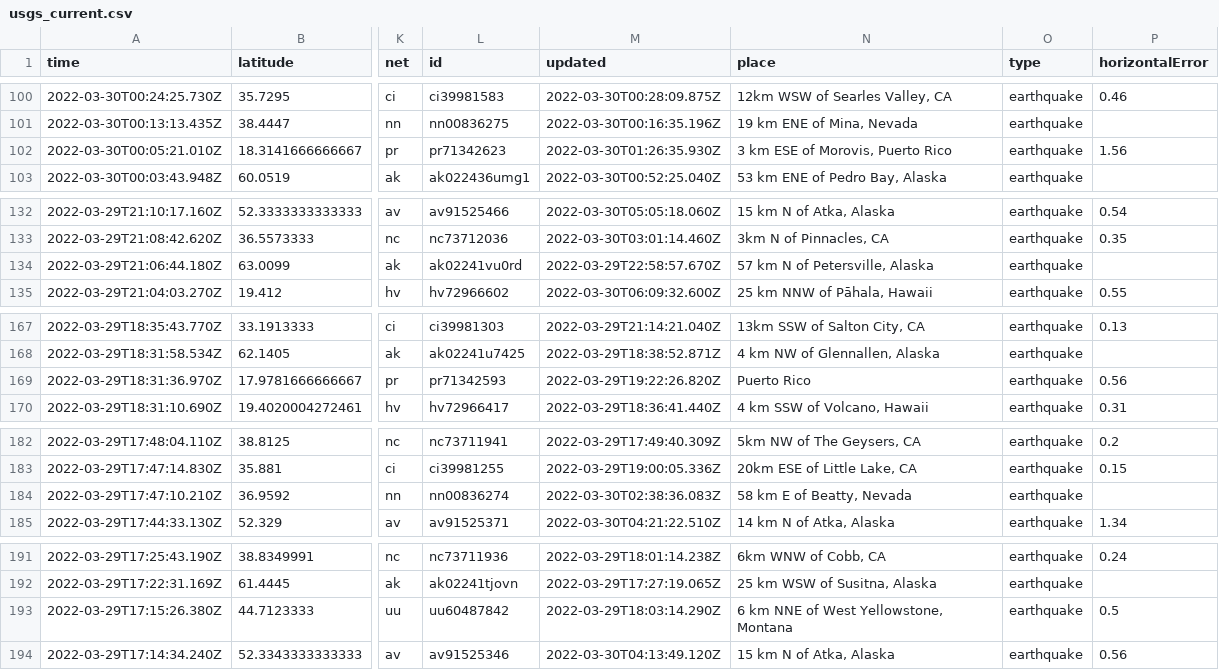
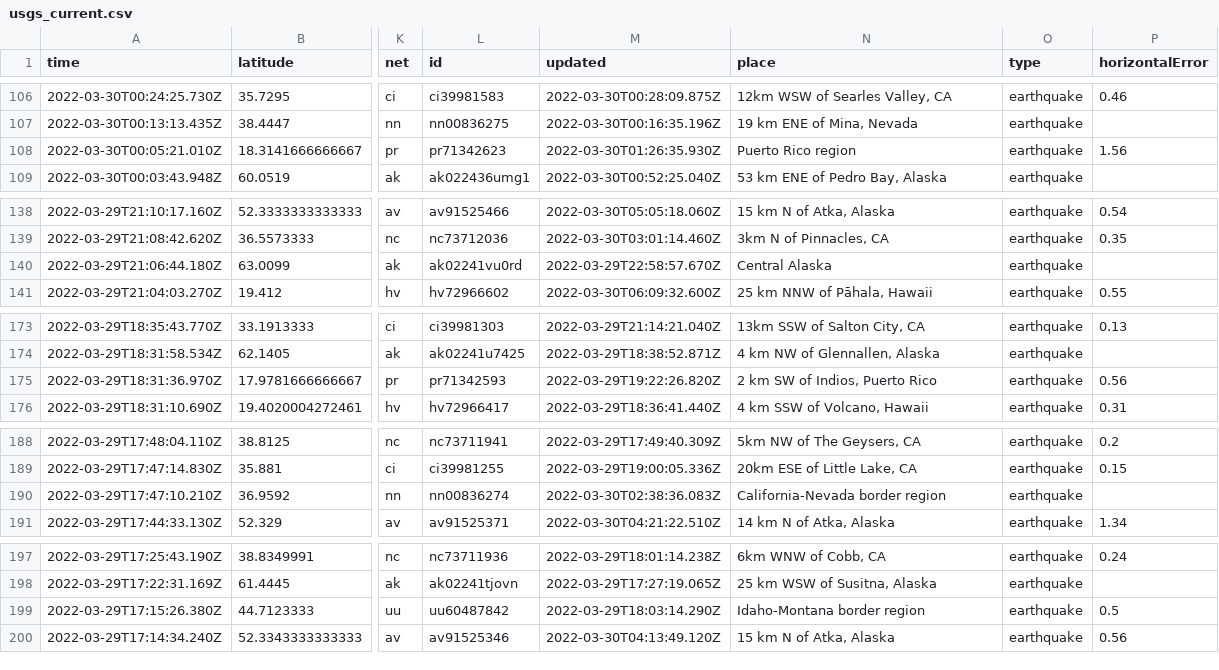
Before and after one commit to JohnnyBerkeley/Nicar2022_actions, a CSV file: usgs_current.csv, drawn as a sheet; only a part is shown, gaps mark what is left out; addresses are those after the commit; the diff covers the shown part only; the diff names each change by its address in the sheet, - before the commit and + after, or states it on an @@ line.

```diff
--- a/usgs_current.csv
+++ b/usgs_current.csv
-N108 (place): 3 km ESE of Morovis, Puerto Rico
+N108 (place): Puerto Rico region
-N140 (place): 57 km N of Petersville, Alaska
+N140 (place): Central Alaska
-N175 (place): Puerto Rico
+N175 (place): 2 km SW of Indios, Puerto Rico
-N190 (place): 58 km E of Beatty, Nevada
+N190 (place): California-Nevada border region
-N199 (place): 6 km NNE of West Yellowstone, Montana
+N199 (place): Idaho-Montana border region
```
Also changed, not shown: 6 added rows, 2 removed rows and 10 edited cells elsewhere in this file, 1 other file.
